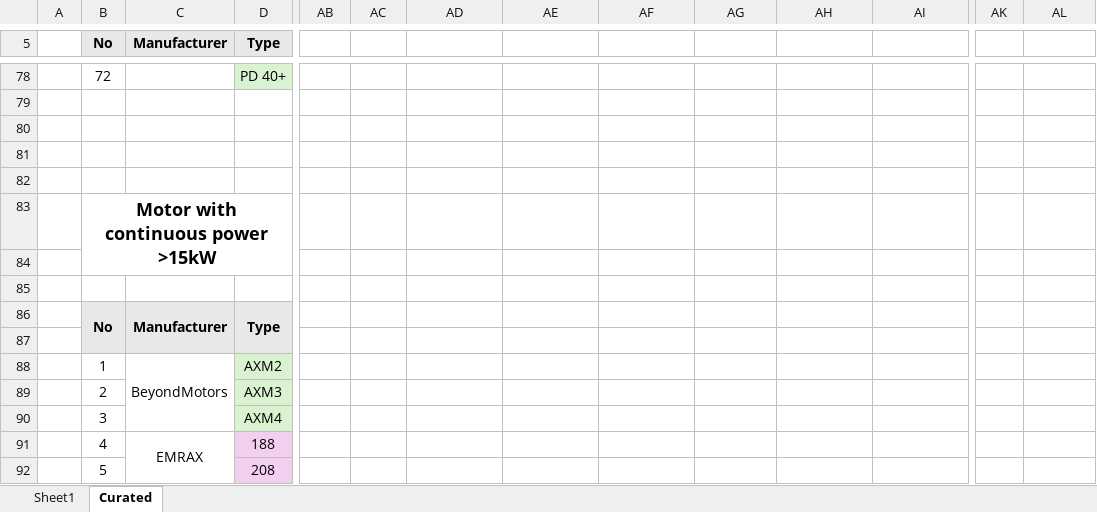
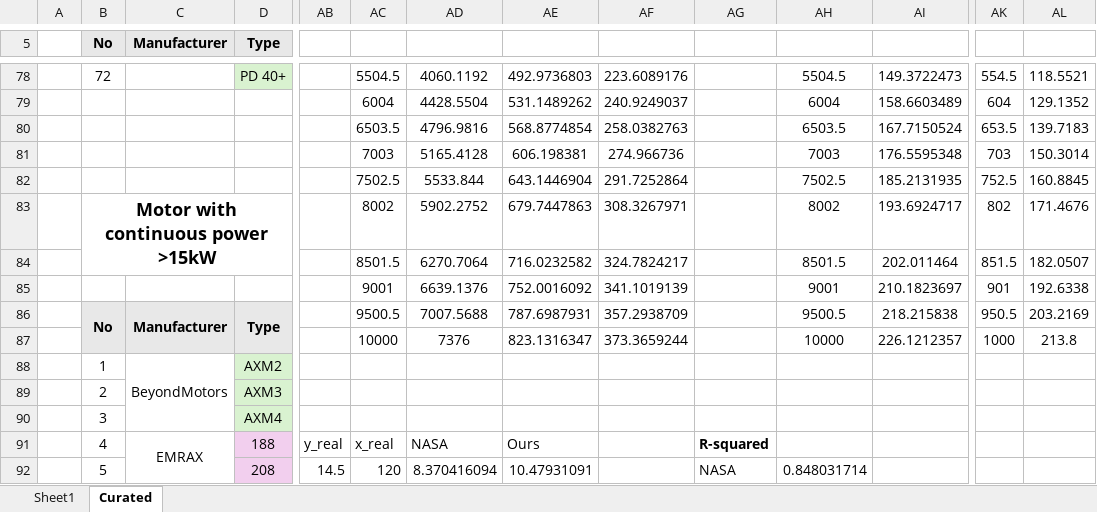
Before and after one commit to alfiyandyhr/MCEVS, an Excel workbook: docs/motors/motor_data.xlsx, sheet Curated, drawn as a sheet; only a part is shown, gaps mark what is left out; values as stored, in another font and other column widths than the file's, no borders; charts and pictures not drawn; removed rows and columns are numbered as before the commit, all else as after; rows hold the shown columns only; the diff covers the shown part only; the diff names each change by its address in the sheet, - before the commit and + after, or states it on an @@ line.

Commit message:
update motor data

```diff
--- a/docs/motors/motor_data.xlsx (sheet Curated)
+++ b/docs/motors/motor_data.xlsx (sheet Curated)
-AC78: (empty)
+AC78: 5504.5
-AD78: (empty)
+AD78: 4060.1192
-AE78: (empty)
+AE78: 492.9736803
-AF78: (empty)
+AF78: 223.6089176
-AH78: (empty)
+AH78: 5504.5
-AI78: (empty)
+AI78: 149.3722473
-AK78: (empty)
+AK78: 554.5
-AL78: (empty)
+AL78: 118.5521
-row 79: (empty)
+row 79:  |  |  |  |  | 6004 | 4428.5504 | 531.1489262 | 240.9249037 |  | 6004 | 158.6603489 | 604 | 129.1352
-row 80: (empty)
+row 80:  |  |  |  |  | 6503.5 | 4796.9816 | 568.8774854 | 258.0382763 |  | 6503.5 | 167.7150524 | 653.5 | 139.7183
-row 81: (empty)
+row 81:  |  |  |  |  | 7003 | 5165.4128 | 606.198381 | 274.966736 |  | 7003 | 176.5595348 | 703 | 150.3014
-row 82: (empty)
+row 82:  |  |  |  |  | 7502.5 | 5533.844 | 643.1446904 | 291.7252864 |  | 7502.5 | 185.2131935 | 752.5 | 160.8845
-row 83:  | Motor with continuous power >15kW
-row 83: (empty)
+row 83:  | Motor with continuous power >15kW |  |  |  | 8002 | 5902.2752 | 679.7447863 | 308.3267971 |  | 8002 | 193.6924717 | 802 | 171.4676
+B83:K84 merged
-row 84: (empty)
+row 84:  |  |  |  |  | 8501.5 | 6270.7064 | 716.0232582 | 324.7824217 |  | 8501.5 | 202.011464 | 851.5 | 182.0507
-row 86:  | No | Manufacturer | Type
-B85:D85 fill: #E8E8E8
+B85:D85 fill: none
-row 85: (empty)
+row 85:  |  |  |  |  | 9001 | 6639.1376 | 752.0016092 | 341.1019139 |  | 9001 | 210.1823697 | 901 | 192.6338
+row 86:  | No | Manufacturer | Type |  | 9500.5 | 7007.5688 | 787.6987931 | 357.2938709 |  | 9500.5 | 218.215838 | 950.5 | 203.2169
+row 87:  |  |  |  |  | 10000 | 7376 | 823.1316347 | 373.3659244 |  | 10000 | 226.1212357 | 1000 | 213.8
-AB91: (empty)
+AB91: y_real
-AC91: (empty)
+AC91: x_real
-AD91: (empty)
+AD91: NASA
-AE91: (empty)
+AE91: Ours
-AG91: (empty)
+AG91: R-squared
-AB92: (empty)
+AB92: 14.5
-AC92: (empty)
+AC92: 120
-AD92: (empty)
+AD92: 8.370416094
-AE92: (empty)
+AE92: 10.47931091
-AG92: (empty)
+AG92: NASA
-AH92: (empty)
+AH92: 0.848031714
```
Also changed, not shown: 5 added rows, 2 removed rows, 215 edited cells, cell formats and merged cells elsewhere in this sheet, charts or pictures.
